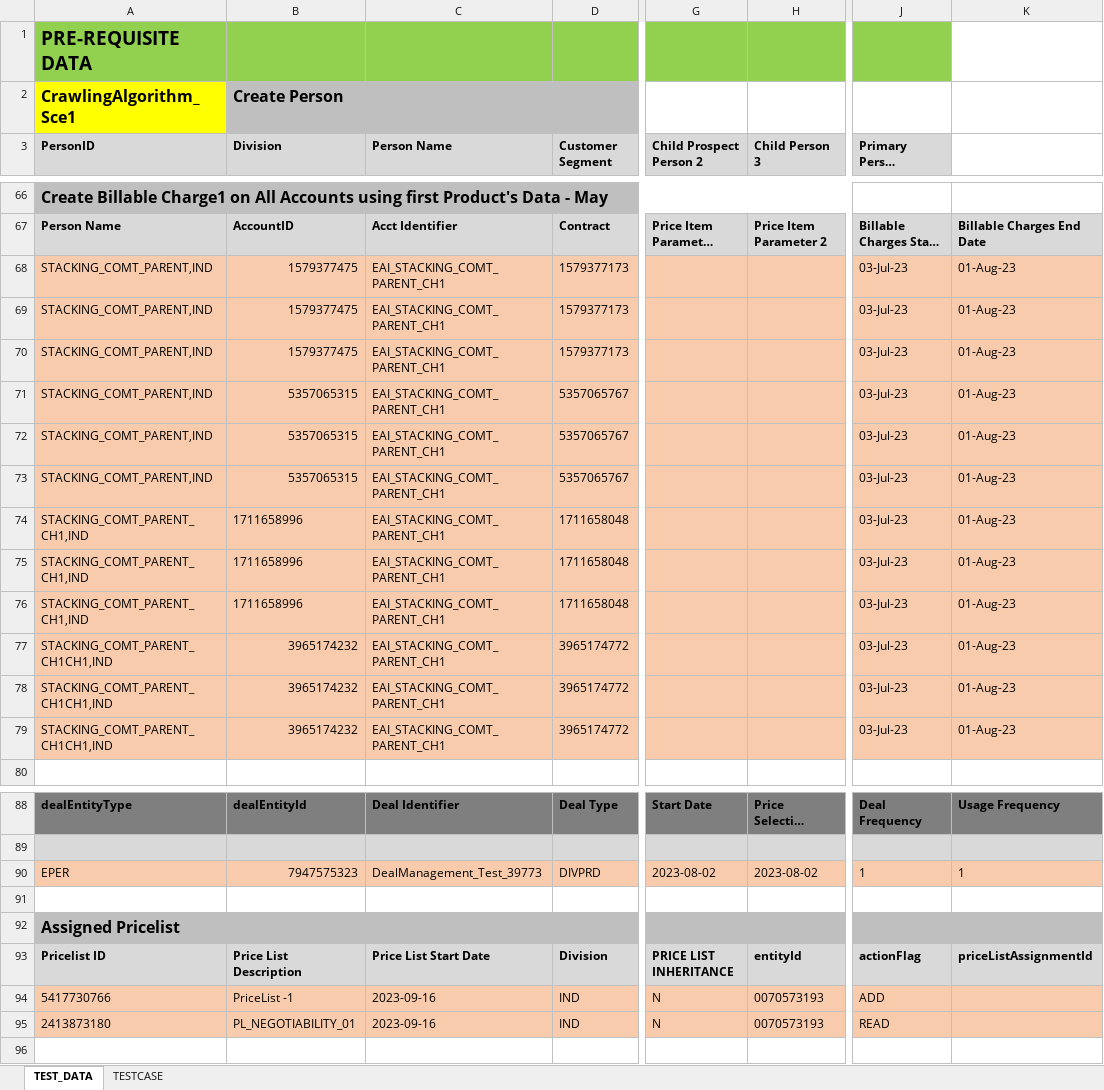
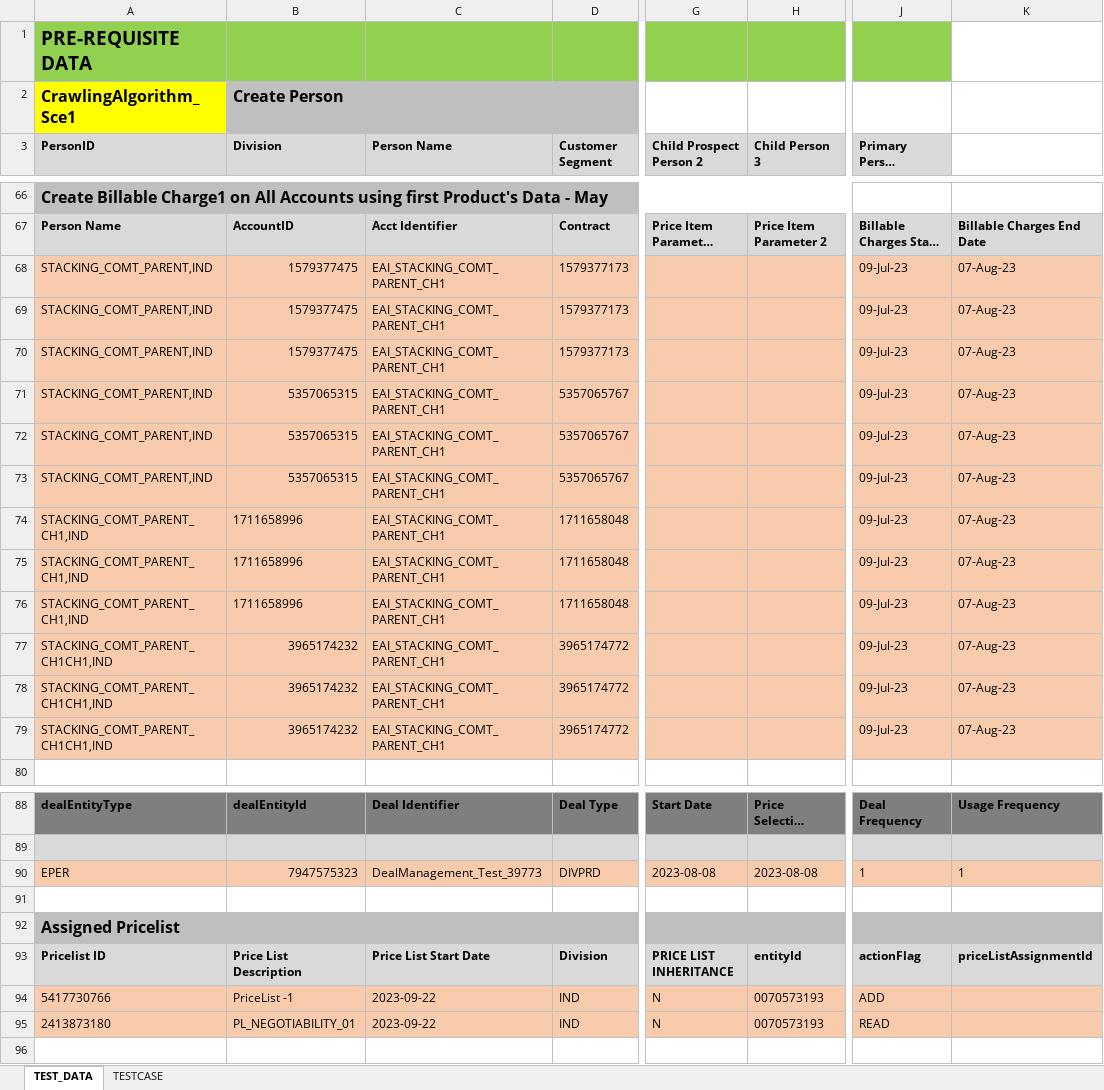
Before and after one commit to Rohit00099/estimate, an Excel workbook: DM/databank/banking/deal_management/DealManagement_Test_39767.xlsx, sheet TEST_DATA, drawn as a sheet; only a part is shown, gaps mark what is left out; long unchanged cells end in …; values as stored, in another font and other column widths than the file's, no borders; the diff covers the shown part only; the diff names each change by its address in the sheet, - before the commit and + after, or states it on an @@ line.

```diff
--- a/DM/databank/banking/deal_management/DealManagement_Test_39767.xlsx (sheet TEST_DATA)
+++ b/DM/databank/banking/deal_management/DealManagement_Test_39767.xlsx (sheet TEST_DATA)
-J68:J79 (Primary Person Identifier): 03-Jul-23
+J68:J79 (Primary Person Identifier): 09-Jul-23
-K68:K79: 01-Aug-23
+K68:K79: 07-Aug-23
-G90 (Child Prospect Person 2): 2023-08-02
+G90 (Child Prospect Person 2): 2023-08-08
-H90 (Child Person 3): 2023-08-02
+H90 (Child Person 3): 2023-08-08
-C94:C95 (Person Name): 2023-09-16
+C94:C95 (Person Name): 2023-09-22
```
Also changed, not shown: 10 edited cells elsewhere in this sheet, DM/databank/banking/deal_management/BANK_82_6_Test_43706.xlsx, DM/databank/banking/deal_management/BANK_82_6_Test_43707.xlsx, 5 other files.
